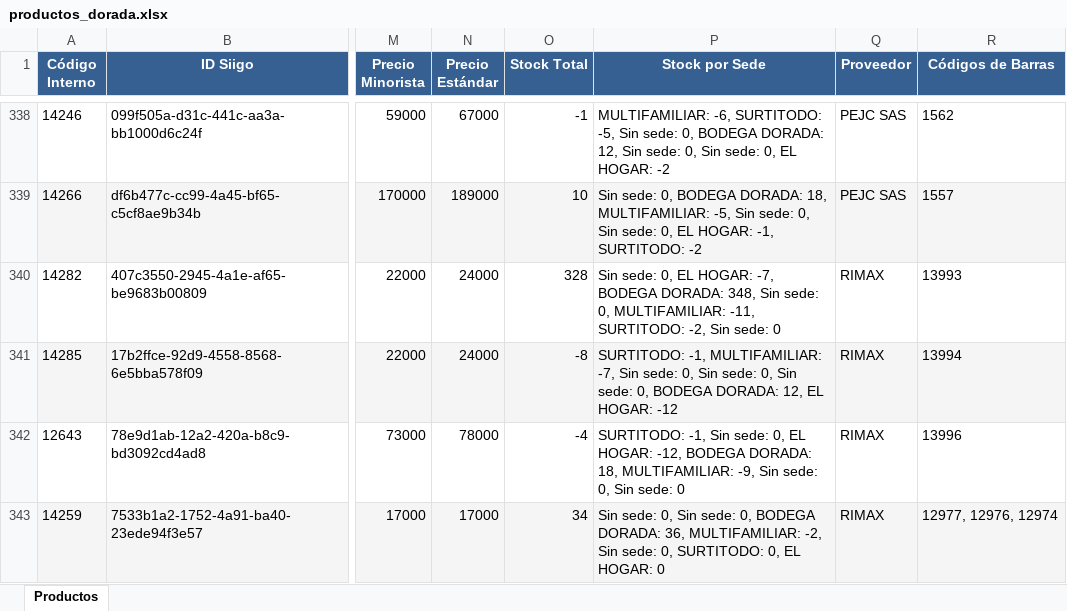
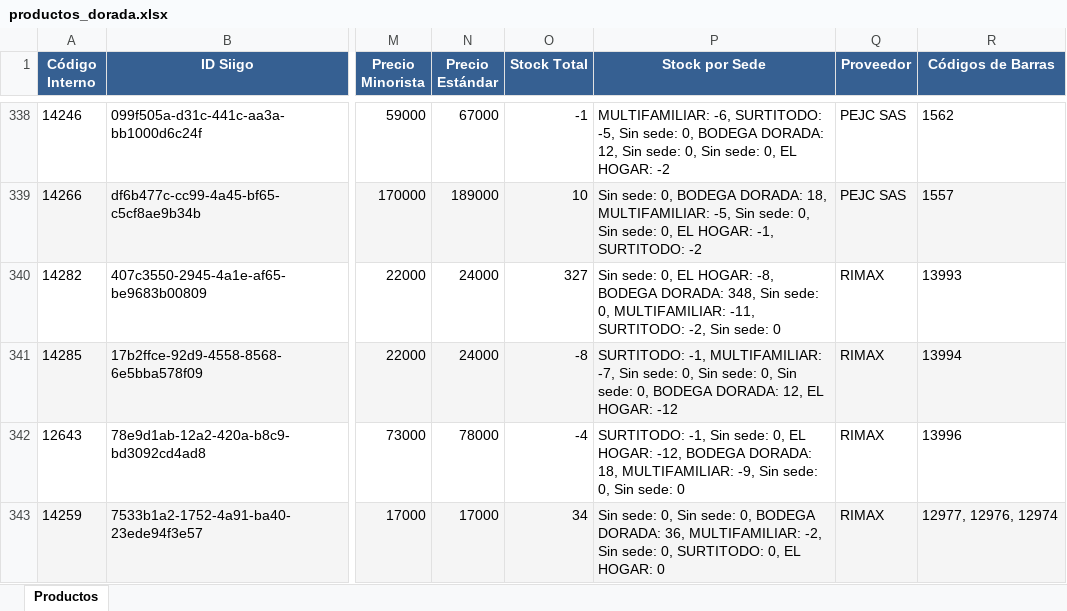
Before and after one commit to averageai/files-source, an Excel workbook: productos_dorada.xlsx, sheet Productos, drawn as a sheet; only a part is shown, gaps mark what is left out; values as stored, in another font and other column widths than the file's, no borders; the diff covers the shown part only; the diff names each change by its address in the sheet, - before the commit and + after, or states it on an @@ line.

```diff
--- a/productos_dorada.xlsx (sheet Productos)
+++ b/productos_dorada.xlsx (sheet Productos)
-O340 (Stock Total): 328
+O340 (Stock Total): 327
-P340 (Stock por Sede): …EL HOGAR: -7, BODEGA DORADA:…
+P340 (Stock por Sede): …EL HOGAR: -8, BODEGA DORADA:…
```
Also changed, not shown: 62 edited cells elsewhere in this sheet, 1 other file.
